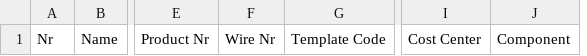
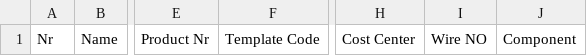
Before and after one commit to Charlot/pms, a CSV file: pms-server/uploadfiles/template/process_entity_auto.csv, drawn as a sheet; only a part is shown, gaps mark what is left out; removed rows and columns are numbered as before the commit, all else as after; the diff names each change by its address in the sheet, - before the commit and + after, or states it on an @@ line.

```diff
--- a/pms-server/uploadfiles/template/process_entity_auto.csv
+++ b/pms-server/uploadfiles/template/process_entity_auto.csv
-column F, row 1: Wire Nr
+column I, row 1: Wire NO
```
Also changed, not shown: 8 other files.
